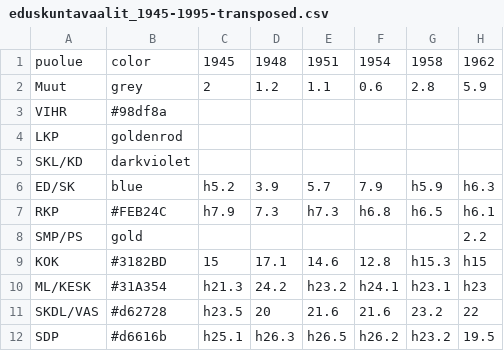
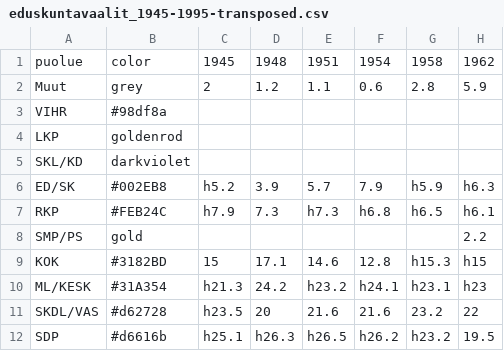
Before and after one commit to vugi/d3_eduskuntavaalit, a CSV file: eduskuntavaalit_1945-1995-transposed.csv, drawn as a sheet; only a part is shown; the diff names each change by its address in the sheet, - before the commit and + after, or states it on an @@ line.

Commit message:
Changed the color of ED/SK

```diff
--- a/eduskuntavaalit_1945-1995-transposed.csv
+++ b/eduskuntavaalit_1945-1995-transposed.csv
-B6: blue
+B6: #002EB8
```
